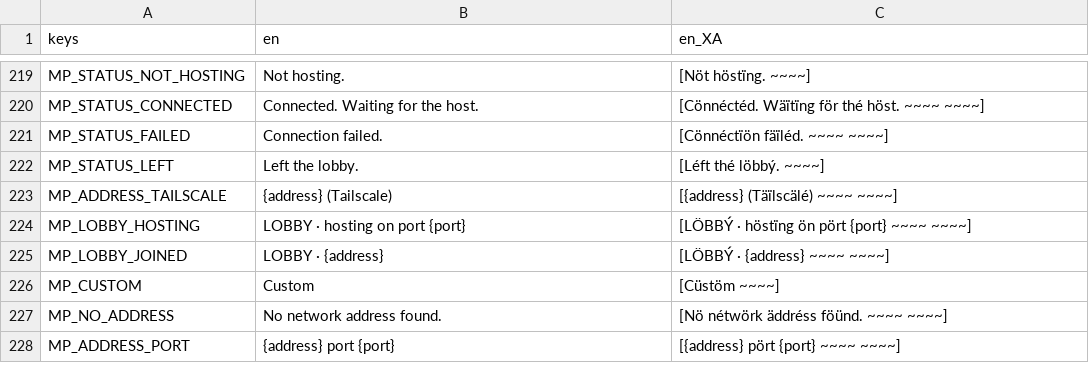
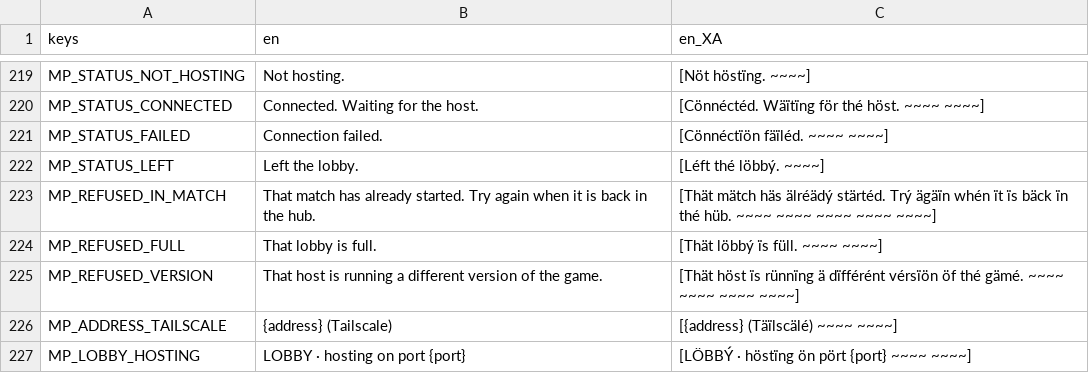
Before and after one commit to neotechnites/panopticon, a CSV file: locale/strings.csv, drawn as a sheet; only a part is shown, gaps mark what is left out; the shorter side is filled out with more unchanged rows; the diff names each change by its address in the sheet, - before the commit and + after, or states it on an @@ line.

```diff
--- a/locale/strings.csv
+++ b/locale/strings.csv
+row 223: MP_REFUSED_IN_MATCH | That match has already started. Try again when it is back in the hub. | [Thät mätch häs älréädý stärtéd. Trý ägäïn whén ït ïs bäck ïn thé hüb. ~~~~ ~~~~ ~~~~ ~~~~ ~~~~]
+row 224: MP_REFUSED_FULL | That lobby is full. | [Thät löbbý ïs füll. ~~~~ ~~~~]
+row 225: MP_REFUSED_VERSION | That host is running a different version of the game. | [Thät höst ïs rünnïng ä dïfférént vérsïön öf thé gämé. ~~~~ ~~~~ ~~~~ ~~~~]
```
Also changed, not shown: 8 other files.
